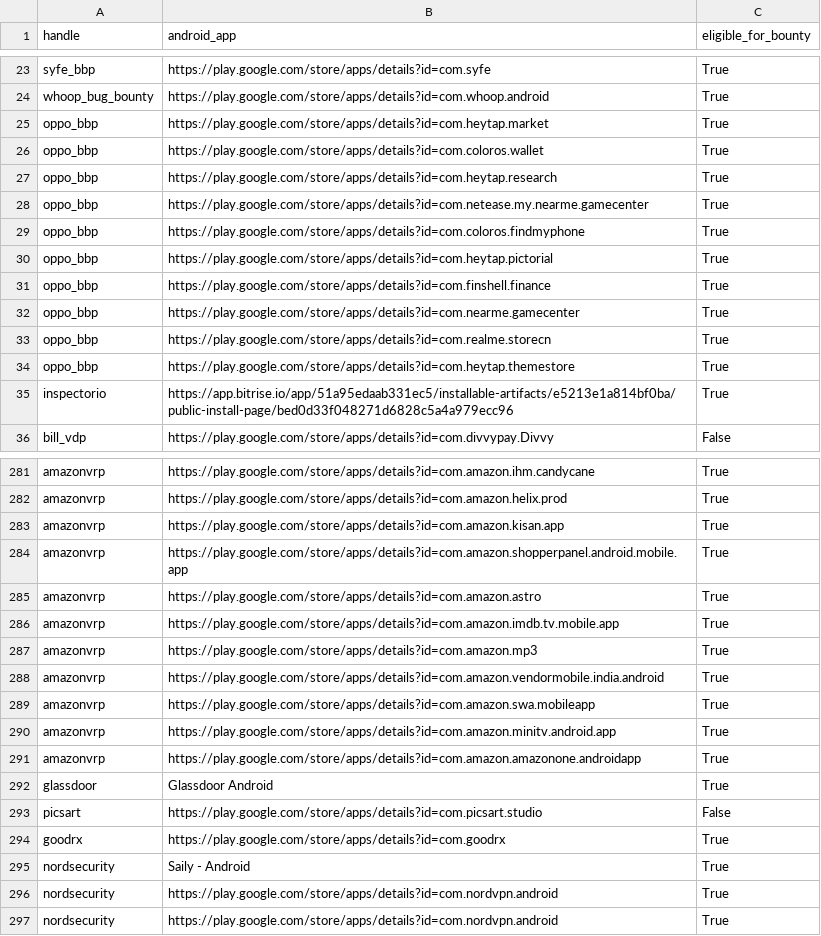
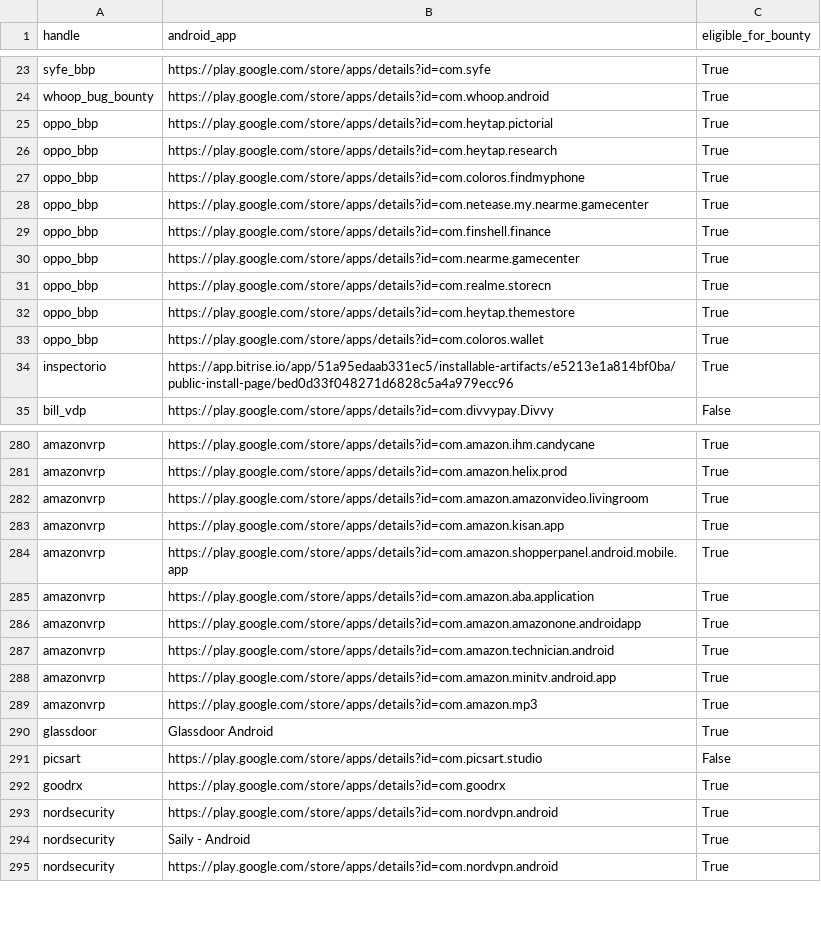
Before and after one commit to SecShiv/h1androidapp_scope, a CSV file: android_apps.csv, drawn as a sheet; only a part is shown, gaps mark what is left out; the diff covers the shown part only.

```diff
--- a/android_apps.csv
+++ b/android_apps.csv
@@ -24,8 +24,6 @@ syfe_bbp,https://play.google.com/store/apps/details?id=com.syfe,True
 whoop_bug_bounty,https://play.google.com/store/apps/details?id=com.whoop.android,True
-oppo_bbp,https://play.google.com/store/apps/details?id=com.heytap.market,True
-oppo_bbp,https://play.google.com/store/apps/details?id=com.coloros.wallet,True
+oppo_bbp,https://play.google.com/store/apps/details?id=com.heytap.pictorial,True
 oppo_bbp,https://play.google.com/store/apps/details?id=com.heytap.research,True
+oppo_bbp,https://play.google.com/store/apps/details?id=com.coloros.findmyphone,True
 oppo_bbp,https://play.google.com/store/apps/details?id=com.netease.my.nearme.gamecenter,True
-oppo_bbp,https://play.google.com/store/apps/details?id=com.coloros.findmyphone,True
-oppo_bbp,https://play.google.com/store/apps/details?id=com.heytap.pictorial,True
 oppo_bbp,https://play.google.com/store/apps/details?id=com.finshell.finance,True
@@ -34,2 +32,3 @@ oppo_bbp,https://play.google.com/store/apps/details?id=com.realme.storecn,True
 oppo_bbp,https://play.google.com/store/apps/details?id=com.heytap.themestore,True
+oppo_bbp,https://play.google.com/store/apps/details?id=com.coloros.wallet,True
 inspectorio,https://app.bitrise.io/app/51a95edaab331ec5/installable-artifacts/e5213e1a814bf0ba/public-install-page/bed0d33f048271d6828c5a4a979ecc96,True
@@ -282,11 +281,10 @@ amazonvrp,https://play.google.com/store/apps/details?id=com.amazon.ihm.candycane
 amazonvrp,https://play.google.com/store/apps/details?id=com.amazon.helix.prod,True
+amazonvrp,https://play.google.com/store/apps/details?id=com.amazon.amazonvideo.livingroom,True
 amazonvrp,https://play.google.com/store/apps/details?id=com.amazon.kisan.app,True
 amazonvrp,https://play.google.com/store/apps/details?id=com.amazon.shopperpanel.android.mobile.app,True
-amazonvrp,https://play.google.com/store/apps/details?id=com.amazon.astro,True
-amazonvrp,https://play.google.com/store/apps/details?id=com.amazon.imdb.tv.mobile.app,True
+amazonvrp,https://play.google.com/store/apps/details?id=com.amazon.aba.application,True
+amazonvrp,https://play.google.com/store/apps/details?id=com.amazon.amazonone.androidapp,True
+amazonvrp,https://play.google.com/store/apps/details?id=com.amazon.technician.android,True
+amazonvrp,https://play.google.com/store/apps/details?id=com.amazon.minitv.android.app,True
 amazonvrp,https://play.google.com/store/apps/details?id=com.amazon.mp3,True
-amazonvrp,https://play.google.com/store/apps/details?id=com.amazon.vendormobile.india.android,True
-amazonvrp,https://play.google.com/store/apps/details?id=com.amazon.swa.mobileapp,True
-amazonvrp,https://play.google.com/store/apps/details?id=com.amazon.minitv.android.app,True
-amazonvrp,https://play.google.com/store/apps/details?id=com.amazon.amazonone.androidapp,True
 glassdoor,Glassdoor Android,True
@@ -294,4 +292,4 @@ picsart,https://play.google.com/store/apps/details?id=com.picsart.studio,False
 goodrx,https://play.google.com/store/apps/details?id=com.goodrx,True
+nordsecurity,https://play.google.com/store/apps/details?id=com.nordvpn.android,True
 nordsecurity,Saily - Android,True
-nordsecurity,https://play.google.com/store/apps/details?id=com.nordvpn.android,True
 nordsecurity,https://play.google.com/store/apps/details?id=com.nordvpn.android,True
```
Also changed, not shown: 2 added rows and 22 moved rows elsewhere in this file, 3 other files.
